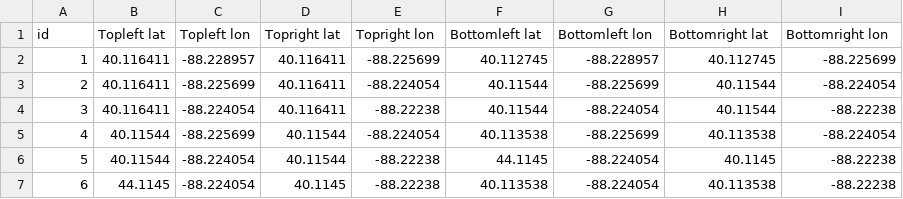
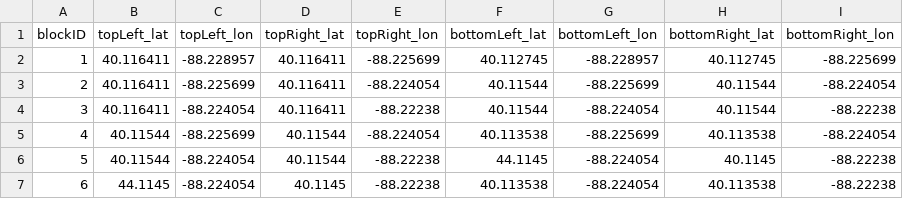
Before and after one commit to yashsaboo/CS411-Area51, a CSV file: location.csv, drawn as a sheet; only a part is shown.

Commit message:
location column names updated

```diff
--- a/location.csv
+++ b/location.csv
@@ -1,2 +1,2 @@
-id,Topleft lat,Topleft lon,Topright lat,Topright lon,Bottomleft lat,Bottomleft lon,Bottomright lat,Bottomright lon
+blockID,topLeft_lat,topLeft_lon,topRight_lat,topRight_lon,bottomLeft_lat,bottomLeft_lon,bottomRight_lat,bottomRight_lon
 1,40.116411,-88.228957,40.116411,-88.225699,40.112745,-88.228957,40.112745,-88.225699
```
